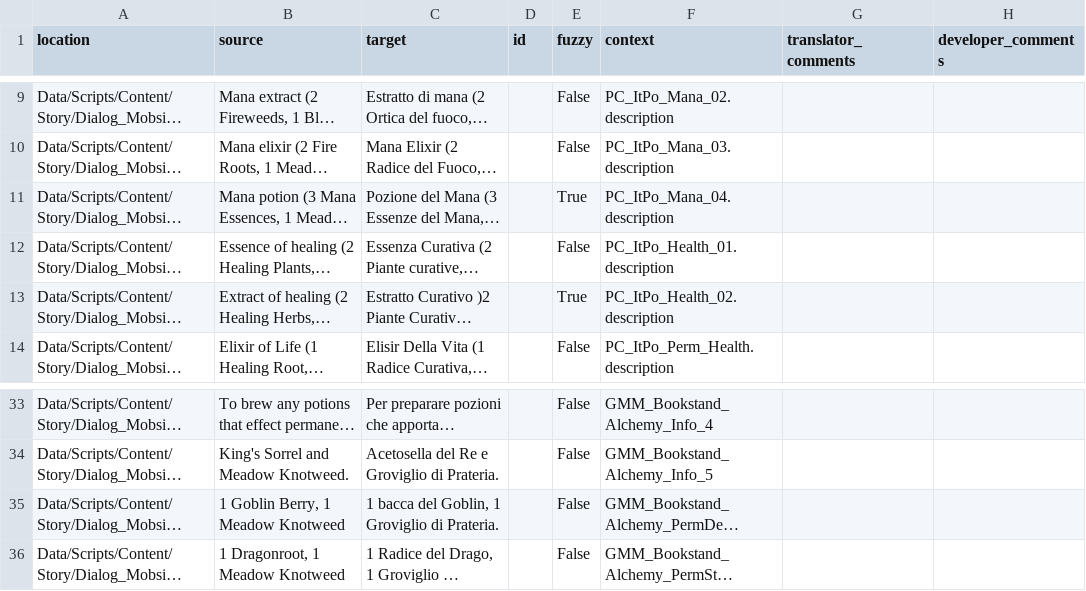
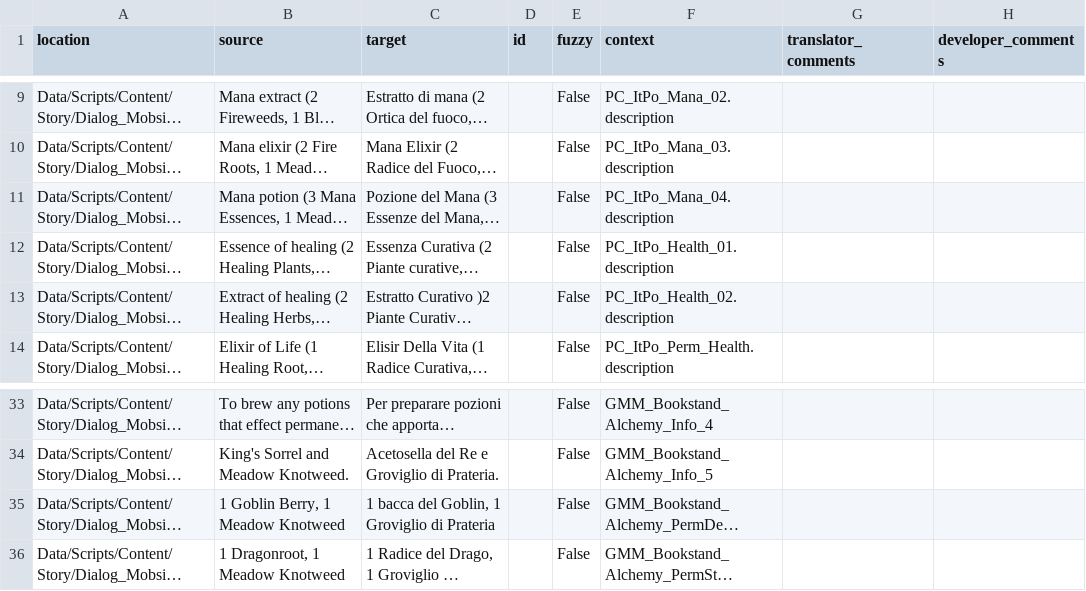
Before and after one commit to auronen/Generous-Magic-Mod_, a CSV file: .translations/it/GMM.csv, drawn as a sheet; only a part is shown, gaps mark what is left out; long unchanged cells end in …; the diff names each change by its address in the sheet, - before the commit and + after, or states it on an @@ line.

Commit message:
Translated using Weblate (Italian)
Currently translated at 100.0% (36 of 36 strings)

Translation: Generous magic mod/Main module
Translate-URL: http://weblate.cokoliv.eu/projects/generous-magic-mod/main-module/it/

```diff
--- a/.translations/it/GMM.csv
+++ b/.translations/it/GMM.csv
-E11 (fuzzy): True
+E11 (fuzzy): False
-E13 (fuzzy): True
+E13 (fuzzy): False
-C35 (target): 1 bacca del Goblin, 1 Groviglio di Prateria.
+C35 (target): 1 bacca del Goblin, 1 Groviglio di Prateria
```
